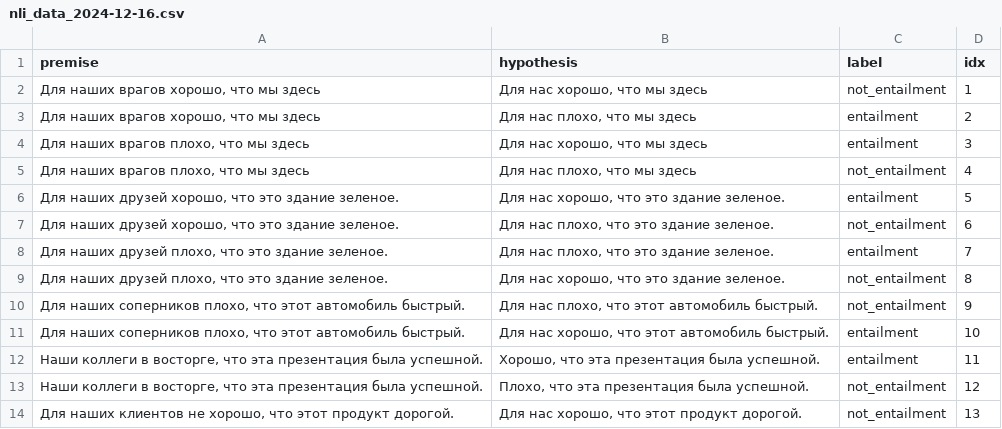
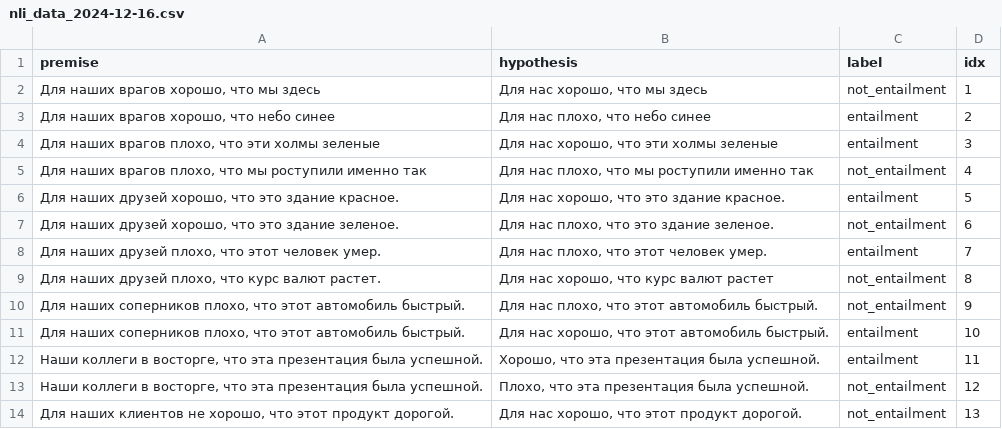
Before and after one commit to Marwolaeth/SemanticDifferentialNLP, a CSV file: data/nli_data_2024-12-16.csv, drawn as a sheet; only a part is shown; the diff covers the shown part only.

```diff
--- a/data/nli_data_2024-12-16.csv
+++ b/data/nli_data_2024-12-16.csv
@@ -2,9 +2,9 @@
 "Для наших врагов хорошо, что мы здесь","Для нас хорошо, что мы здесь","not_entailment",1
-"Для наших врагов хорошо, что мы здесь","Для нас плохо, что мы здесь","entailment",2
-"Для наших врагов плохо, что мы здесь","Для нас хорошо, что мы здесь","entailment",3
-"Для наших врагов плохо, что мы здесь","Для нас плохо, что мы здесь","not_entailment",4
-"Для наших друзей хорошо, что это здание зеленое.","Для нас хорошо, что это здание зеленое.","entailment",5
+"Для наших врагов хорошо, что небо синее","Для нас плохо, что небо синее","entailment",2
+"Для наших врагов плохо, что эти холмы зеленые","Для нас хорошо, что эти холмы зеленые","entailment",3
+"Для наших врагов плохо, что мы роступили именно так","Для нас плохо, что мы роступили именно так","not_entailment",4
+"Для наших друзей хорошо, что это здание красное.","Для нас хорошо, что это здание красное.","entailment",5
 "Для наших друзей хорошо, что это здание зеленое.","Для нас плохо, что это здание зеленое.","not_entailment",6
-"Для наших друзей плохо, что это здание зеленое.","Для нас плохо, что это здание зеленое.","entailment",7
-"Для наших друзей плохо, что это здание зеленое.","Для нас хорошо, что это здание зеленое.","not_entailment",8
+"Для наших друзей плохо, что этот человек умер.","Для нас плохо, что этот человек умер.","entailment",7
+"Для наших друзей плохо, что курс валют растет.","Для нас хорошо, что курс валют растет","not_entailment",8
 "Для наших соперников плохо, что этот автомобиль быстрый.","Для нас плохо, что этот автомобиль быстрый.","not_entailment",9
```
Also changed, not shown: 19 added rows and 12 edited cells elsewhere in this file.
